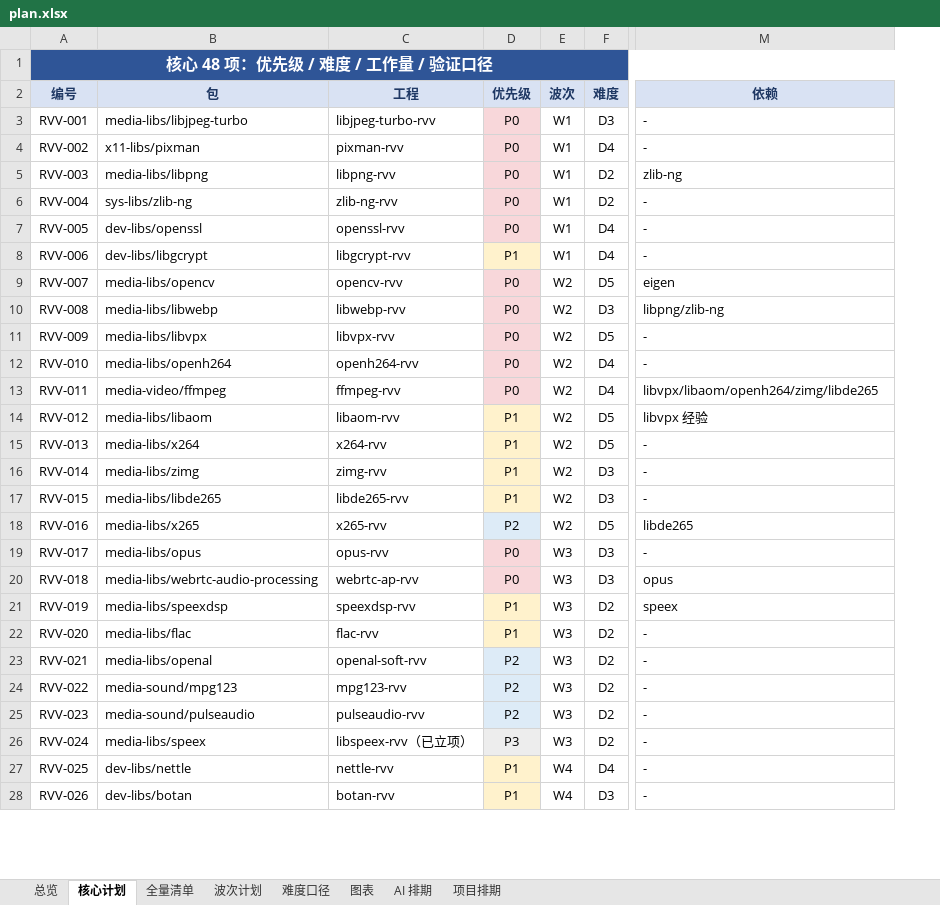
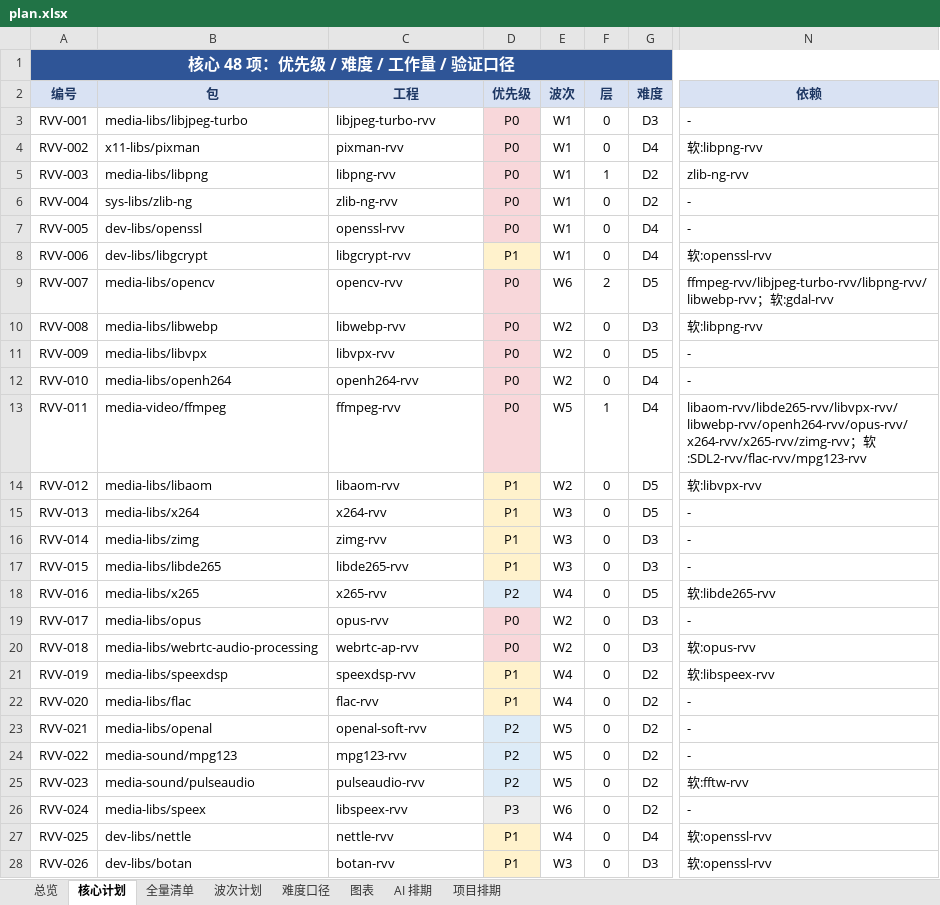
Before and after one commit to open-risc-v/rvv, an Excel workbook: data/plan.xlsx, sheet 核心计划, drawn as a sheet; only a part is shown, gaps mark what is left out; values as stored, in another font and other column widths than the file's, no borders; addresses are those after the commit; the diff covers the shown part only; the diff names each change by its address in the sheet, - before the commit and + after, or states it on an @@ line.

Commit message:
按依赖关系重排构建顺序（W1–W6）
- data/deps.csv：52 条包级依赖边（hard 4 / bench 21 / soft 27），每条带 evidence；
  纠正初版 plan.csv 的伪依赖（x265←libde265、libaom←libvpx、eigen←opencv 降为 soft；
  ffmpeg←flac/mpg123/SDL2 降为 soft；kodi←ffmpeg 升为 bench）
- scripts/replan-waves.py：层级（hard+bench）+ 每波预算 494 人日 + 优先级闸门，
  写回 plan.csv 的 wave/layer/deps，生成 data/waves.csv
- 重排结果：W2 6 项 515（解码先行）/ W3 10 项 515 / W4 7 项 512 / W5 14 项 518 / W6 5 项 408；
  29 项变波次（ffmpeg W2→W5、opencv W2→W6、opus/webrtc-ap 提前、eigen/fftw 提前到 W3）
- scripts/ai-plan.py 改读 data/waves.csv（去掉硬编码 WAVES），重排期：
  2026-11-26 → 2027-05-07（24.6 周）；评审 1/3/4 人 → 44.0 / 18.6 / 15.6 周
- docs/11-build-order.md（新）：依赖来源、三类边、层级、新波次、差异、复现命令、风险
- docs/05 加人工初版已被取代口径；docs/07 全部数字与里程碑同步；docs/08 新增 G1 依赖证据要求
- build-xlsx 核心计划加 layer 列、波次计划换新主题与窗口；verify 清单加 docs/10、docs/11、deps.csv、waves.csv

```diff
--- a/data/plan.xlsx (sheet 核心计划)
+++ b/data/plan.xlsx (sheet 核心计划)
+column F (层), rows 3-28: 0 | 0 | 1 | 0 | 0 | 0 | 2 | 0 | 0 | 0 | 1 | 0 | 0 | 0 | 0 | 0 | 0 | 0 | 0 | 0 | 0 | 0 | 0 | 0 | 0 | 0
-N4 (依赖): -
+N4 (依赖): 软:libpng-rvv
-N5 (依赖): zlib-ng
+N5 (依赖): zlib-ng-rvv
-N8 (依赖): -
+N8 (依赖): 软:openssl-rvv
-E9 (波次): W2
+E9 (波次): W6
-N9 (依赖): eigen
+N9 (依赖): ffmpeg-rvv/libjpeg-turbo-rvv/libpng-rvv/libwebp-rvv；软:gdal-rvv
-N10 (依赖): libpng/zlib-ng
+N10 (依赖): 软:libpng-rvv
-E13 (波次): W2
+E13 (波次): W5
-N13 (依赖): libvpx/libaom/openh264/zimg/libde265
+N13 (依赖): libaom-rvv/libde265-rvv/libvpx-rvv/libwebp-rvv/openh264-rvv/opus-rvv/x264-rvv/x265-rvv/zimg-rvv；软:SDL2-rvv/flac-rvv/mpg123-rvv
-N14 (依赖): libvpx 经验
+N14 (依赖): 软:libvpx-rvv
-E15:E17 (波次): W2
+E15:E17 (波次): W3
-E18 (波次): W2
+E18 (波次): W4
-N18 (依赖): libde265
+N18 (依赖): 软:libde265-rvv
-E19:E20 (波次): W3
+E19:E20 (波次): W2
-N20 (依赖): opus
+N20 (依赖): 软:opus-rvv
-E21:E22 (波次): W3
+E21:E22 (波次): W4
-N21 (依赖): speex
+N21 (依赖): 软:libspeex-rvv
-E23:E25 (波次): W3
+E23:E25 (波次): W5
-N25 (依赖): -
+N25 (依赖): 软:fftw-rvv
-C26 (工程): libspeex-rvv（已立项）
+C26 (工程): libspeex-rvv
-E26 (波次): W3
+E26 (波次): W6
-N27:N28 (依赖): -
+N27:N28 (依赖): 软:openssl-rvv
-E28 (波次): W4
+E28 (波次): W3
```
Also changed, not shown: 27 edited cells elsewhere in this sheet, sheet 项目排期, sheet 波次计划, sheet 总览, 15 other files.
